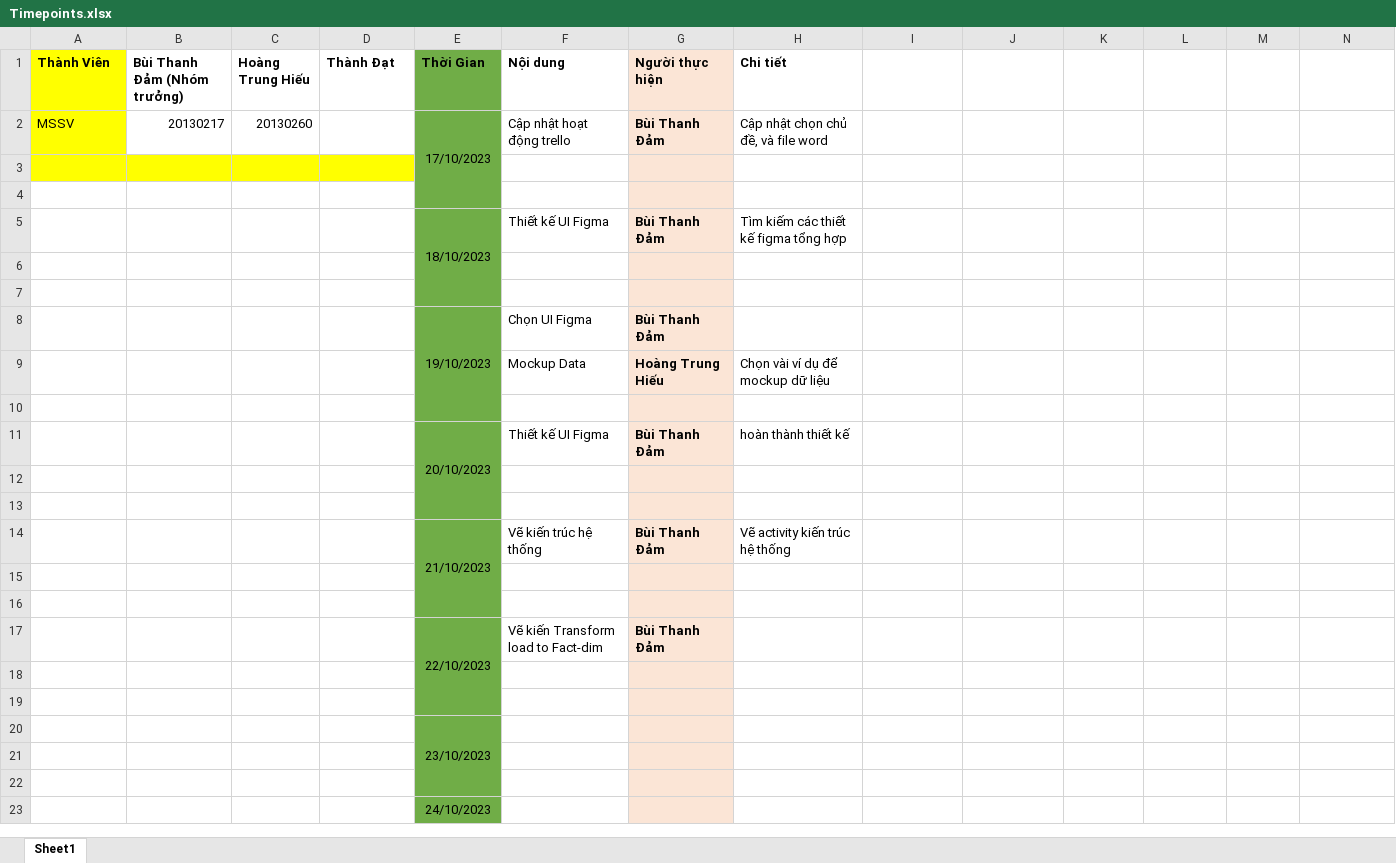
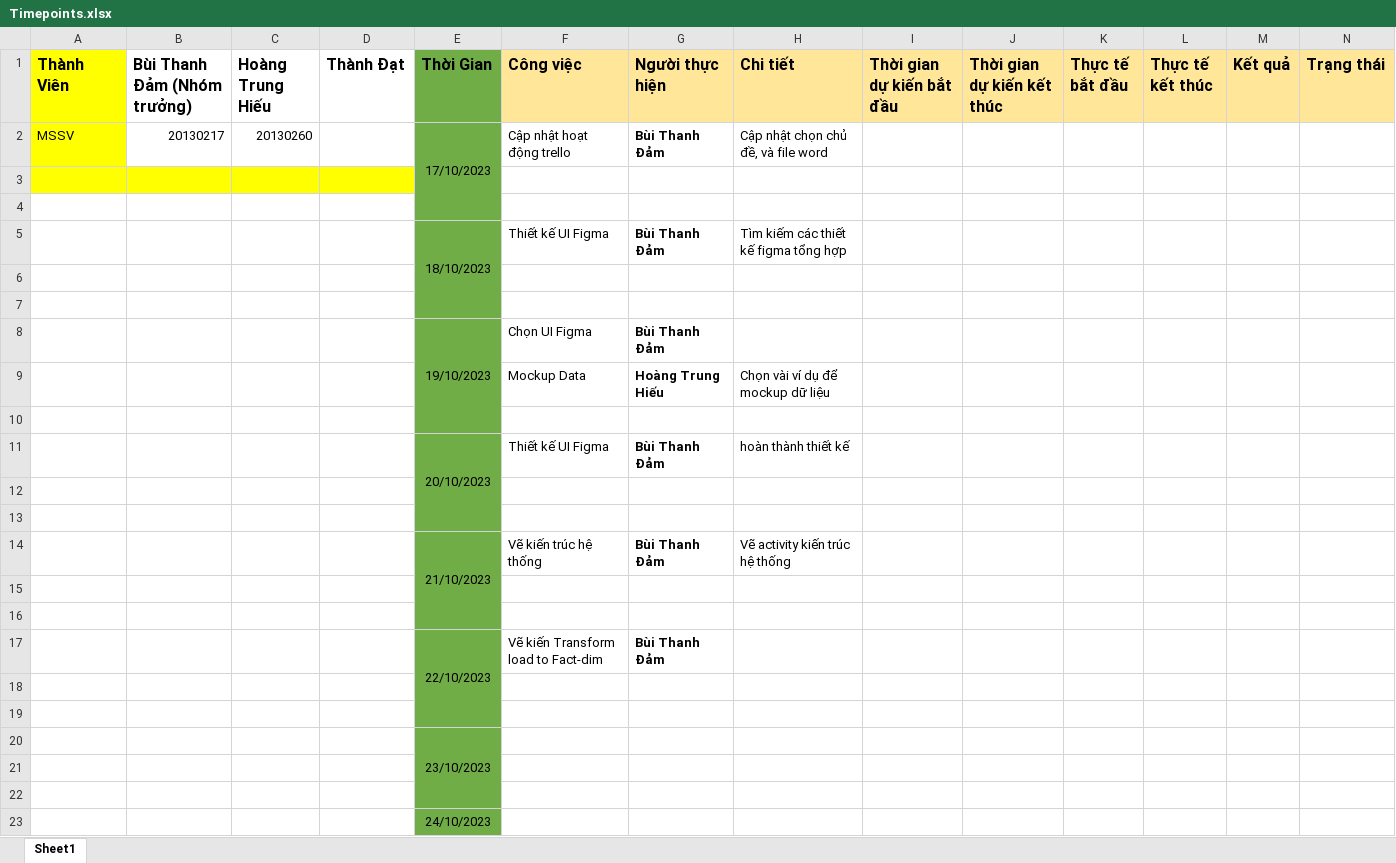
Before and after one commit to BuiThanhDam02/DW_2023_T2_Nhom9, an Excel workbook: Timepoints.xlsx, sheet Sheet1, drawn as a sheet; values as stored, in another font and other column widths than the file's, no borders; the diff names each change by its address in the sheet, - before the commit and + after, or states it on an @@ line.

Commit message:
Uo

```diff
--- a/Timepoints.xlsx (sheet Sheet1)
+++ b/Timepoints.xlsx (sheet Sheet1)
@@ A1:H1 text size: larger @@
-F1: Nội dung
+F1: Công việc
-F1 fill: none
+F1 fill: #FFE699
-G1 fill: #FBE5D6
+G1 fill: #FFE699
-H1:N1 fill: none
+H1:N1 fill: #FFE699
-I1: (empty)
+I1: Thời gian dự kiến bắt đầu
-J1: (empty)
+J1: Thời gian dự kiến kết thúc
-K1: (empty)
+K1: Thực tế bắt đầu
-L1: (empty)
+L1: Thực tế kết thúc
-M1: (empty)
+M1: Kết quả
-N1: (empty)
+N1: Trạng thái
-G2:G23 fill: #FBE5D6
+G2:G23 fill: none
```
